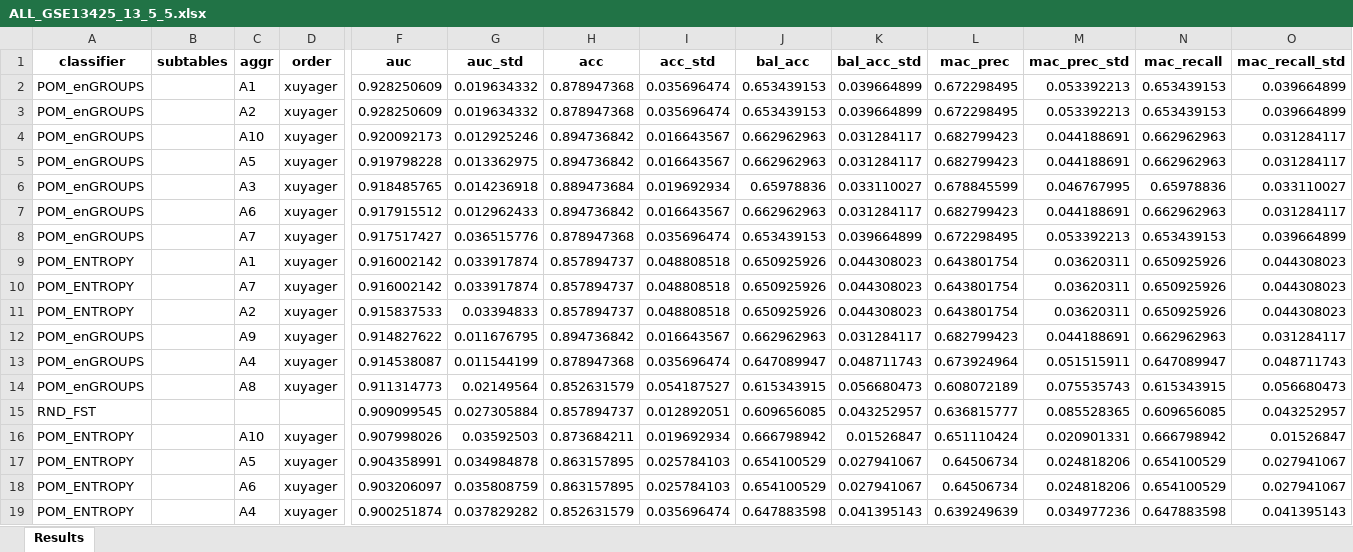
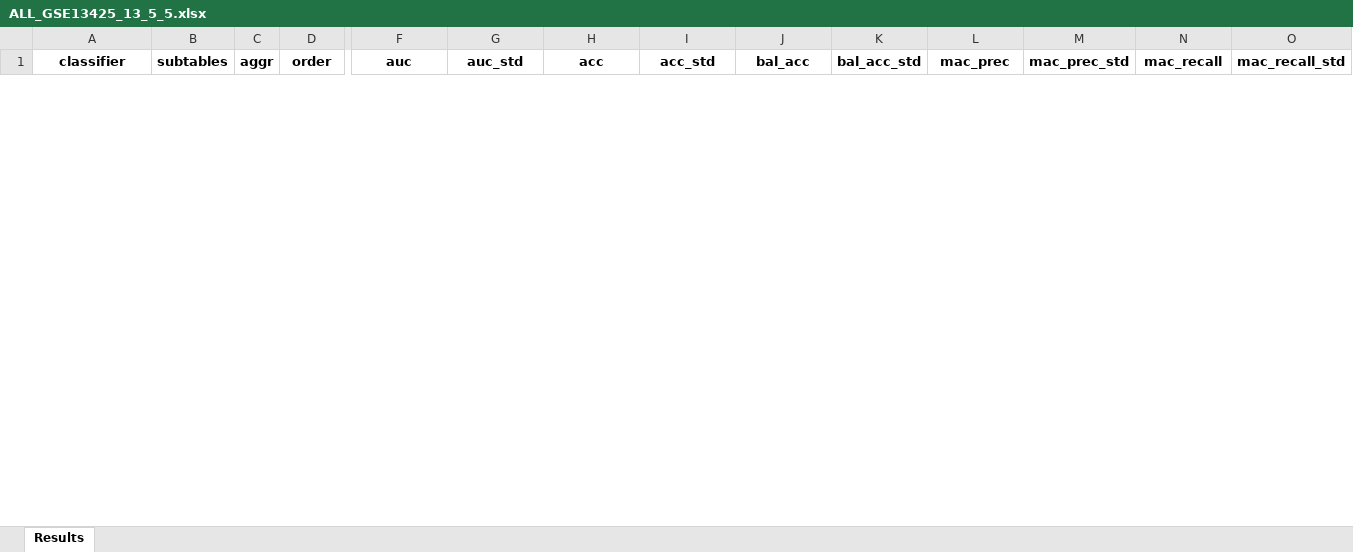
Before and after one commit to AleksanderW/MulticlassClassificationWithLargeNumberOfAttributes, an Excel workbook: results/ALL_GSE13425_13_5_5.xlsx, sheet Results, drawn as a sheet; only a part is shown, gaps mark what is left out; values as stored, in another font and other column widths than the file's, no borders; removed rows and columns are numbered as before the commit, all else as after; rows hold the shown columns only; the diff covers the shown part only; the diff names each change by its address in the sheet, - before the commit and + after, or states it on an @@ line.

```diff
--- a/results/ALL_GSE13425_13_5_5.xlsx (sheet Results)
+++ b/results/ALL_GSE13425_13_5_5.xlsx (sheet Results)
-row 2: POM_enGROUPS |  | A1 | xuyager | 0.928250609 | 0.019634332 | 0.878947368 | 0.035696474 | 0.653439153 | 0.039664899 | 0.672298495 | 0.053392213 | 0.653439153 | 0.039664899
-row 3: POM_enGROUPS |  | A2 | xuyager | 0.928250609 | 0.019634332 | 0.878947368 | 0.035696474 | 0.653439153 | 0.039664899 | 0.672298495 | 0.053392213 | 0.653439153 | 0.039664899
-row 4: POM_enGROUPS |  | A10 | xuyager | 0.920092173 | 0.012925246 | 0.894736842 | 0.016643567 | 0.662962963 | 0.031284117 | 0.682799423 | 0.044188691 | 0.662962963 | 0.031284117
-row 5: POM_enGROUPS |  | A5 | xuyager | 0.919798228 | 0.013362975 | 0.894736842 | 0.016643567 | 0.662962963 | 0.031284117 | 0.682799423 | 0.044188691 | 0.662962963 | 0.031284117
-row 6: POM_enGROUPS |  | A3 | xuyager | 0.918485765 | 0.014236918 | 0.889473684 | 0.019692934 | 0.65978836 | 0.033110027 | 0.678845599 | 0.046767995 | 0.65978836 | 0.033110027
-row 7: POM_enGROUPS |  | A6 | xuyager | 0.917915512 | 0.012962433 | 0.894736842 | 0.016643567 | 0.662962963 | 0.031284117 | 0.682799423 | 0.044188691 | 0.662962963 | 0.031284117
-row 8: POM_enGROUPS |  | A7 | xuyager | 0.917517427 | 0.036515776 | 0.878947368 | 0.035696474 | 0.653439153 | 0.039664899 | 0.672298495 | 0.053392213 | 0.653439153 | 0.039664899
-row 9: POM_ENTROPY |  | A1 | xuyager | 0.916002142 | 0.033917874 | 0.857894737 | 0.048808518 | 0.650925926 | 0.044308023 | 0.643801754 | 0.03620311 | 0.650925926 | 0.044308023
-row 10: POM_ENTROPY |  | A7 | xuyager | 0.916002142 | 0.033917874 | 0.857894737 | 0.048808518 | 0.650925926 | 0.044308023 | 0.643801754 | 0.03620311 | 0.650925926 | 0.044308023
-row 11: POM_ENTROPY |  | A2 | xuyager | 0.915837533 | 0.03394833 | 0.857894737 | 0.048808518 | 0.650925926 | 0.044308023 | 0.643801754 | 0.03620311 | 0.650925926 | 0.044308023
-row 12: POM_enGROUPS |  | A9 | xuyager | 0.914827622 | 0.011676795 | 0.894736842 | 0.016643567 | 0.662962963 | 0.031284117 | 0.682799423 | 0.044188691 | 0.662962963 | 0.031284117
-row 13: POM_enGROUPS |  | A4 | xuyager | 0.914538087 | 0.011544199 | 0.878947368 | 0.035696474 | 0.647089947 | 0.048711743 | 0.673924964 | 0.051515911 | 0.647089947 | 0.048711743
-row 14: POM_enGROUPS |  | A8 | xuyager | 0.911314773 | 0.02149564 | 0.852631579 | 0.054187527 | 0.615343915 | 0.056680473 | 0.608072189 | 0.075535743 | 0.615343915 | 0.056680473
-row 15: RND_FST |  |  |  | 0.909099545 | 0.027305884 | 0.857894737 | 0.012892051 | 0.609656085 | 0.043252957 | 0.636815777 | 0.085528365 | 0.609656085 | 0.043252957
-row 16: POM_ENTROPY |  | A10 | xuyager | 0.907998026 | 0.03592503 | 0.873684211 | 0.019692934 | 0.666798942 | 0.01526847 | 0.651110424 | 0.020901331 | 0.666798942 | 0.01526847
-row 17: POM_ENTROPY |  | A5 | xuyager | 0.904358991 | 0.034984878 | 0.863157895 | 0.025784103 | 0.654100529 | 0.027941067 | 0.64506734 | 0.024818206 | 0.654100529 | 0.027941067
-row 18: POM_ENTROPY |  | A6 | xuyager | 0.903206097 | 0.035808759 | 0.863157895 | 0.025784103 | 0.654100529 | 0.027941067 | 0.64506734 | 0.024818206 | 0.654100529 | 0.027941067
-row 19: POM_ENTROPY |  | A4 | xuyager | 0.900251874 | 0.037829282 | 0.852631579 | 0.035696474 | 0.647883598 | 0.041395143 | 0.639249639 | 0.034977236 | 0.647883598 | 0.041395143
```
Also changed, not shown: 47 added rows and 29 removed rows elsewhere in this sheet, results/BTu_GSE4290_13_5_5.xlsx, results/HFF_GSE5406_13_5_5.xlsx, 3 other files.
